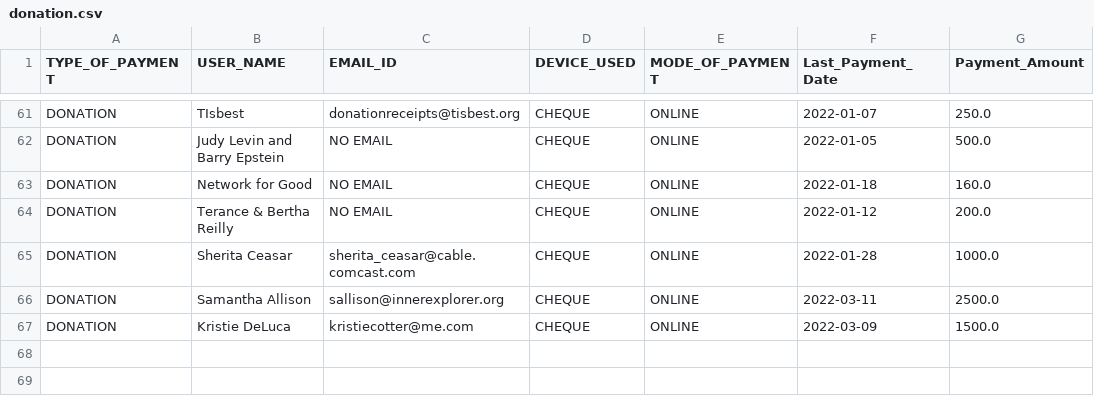
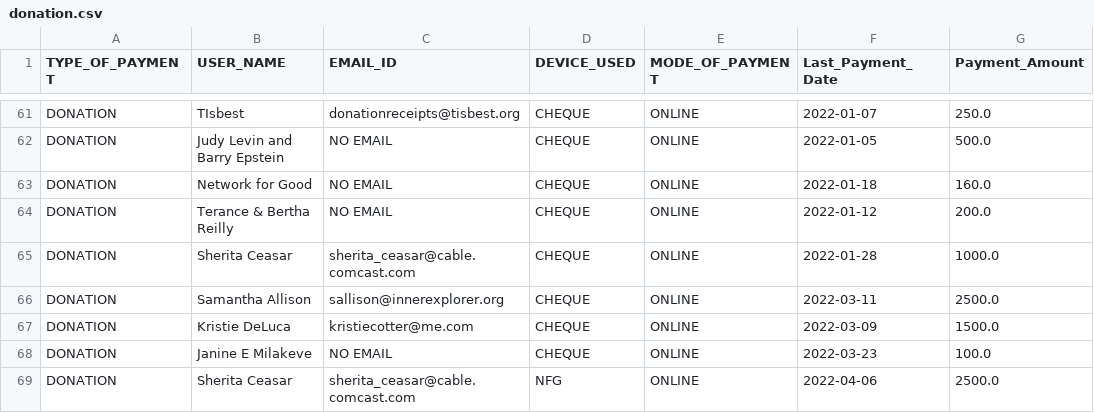
Before and after one commit to rajbirgitrepo/capmain, a CSV file: donation.csv, drawn as a sheet; only a part is shown, gaps mark what is left out; the diff names each change by its address in the sheet, - before the commit and + after, or states it on an @@ line.

```diff
--- a/donation.csv
+++ b/donation.csv
+row 68: DONATION | Janine E Milakeve | NO EMAIL | CHEQUE | ONLINE | 2022-03-23 | 100.0
+row 69: DONATION | Sherita Ceasar | sherita_ceasar@cable.comcast.com | NFG | ONLINE | 2022-04-06 | 2500.0
```
Also changed, not shown: com_exec1.csv, exp_exec1.csv, 9 other files.
